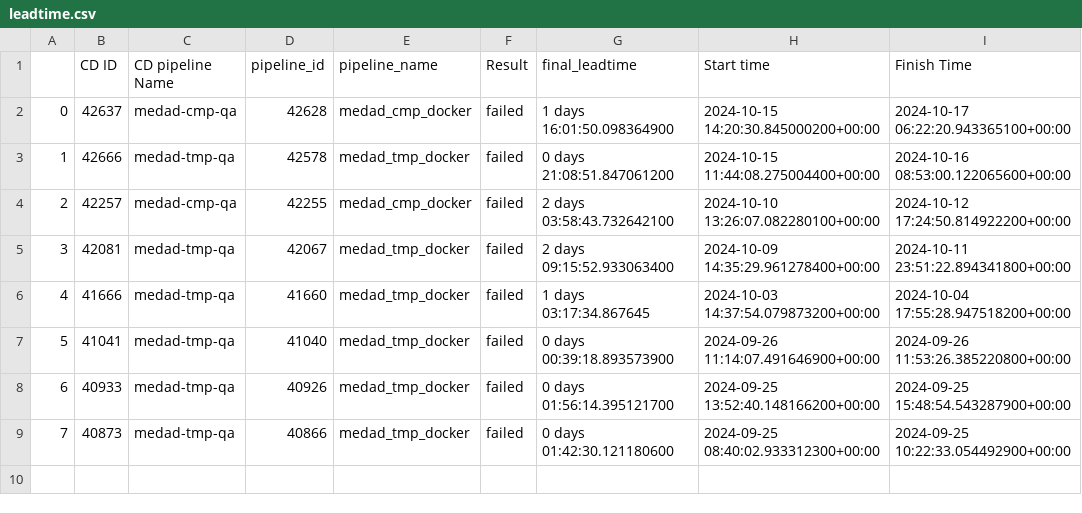
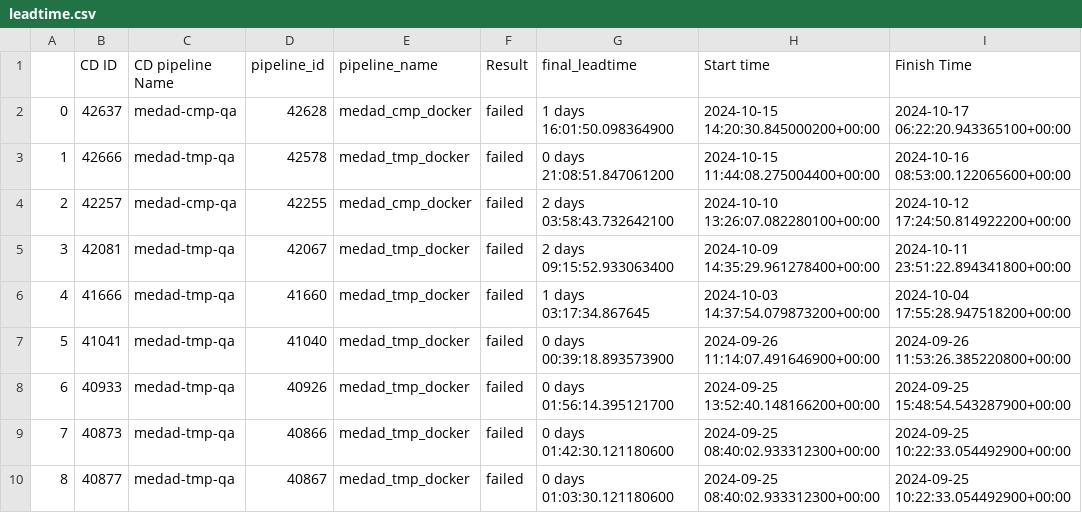
Before and after one commit to ahmedshabana/AI, a CSV file: leadtime.csv, drawn as a sheet; the diff names each change by its address in the sheet, - before the commit and + after, or states it on an @@ line.

Commit message:
Update leadtime.csv

```diff
--- a/leadtime.csv
+++ b/leadtime.csv
+row 10: 8 | 40877 | medad-tmp-qa | 40867 | medad_tmp_docker | failed | 0 days 01:03:30.121180600 | 2024-09-25 08:40:02.933312300+00:00 | 2024-09-25 10:22:33.054492900+00:00
```
